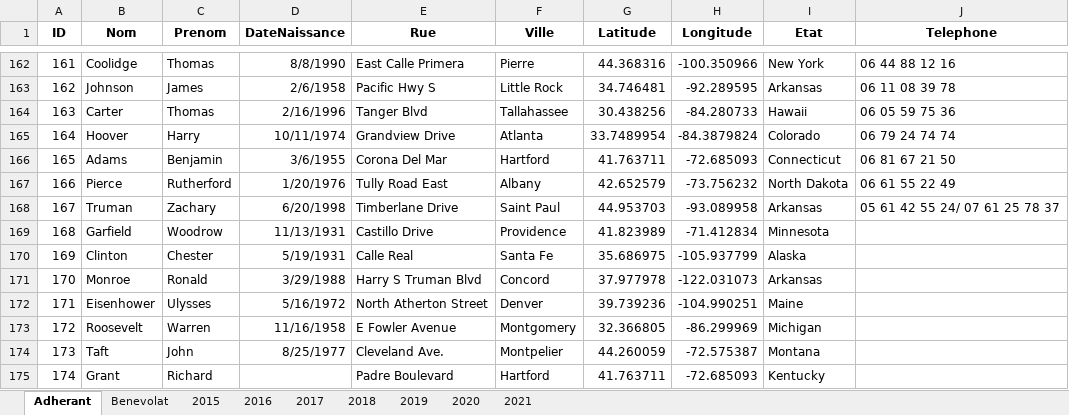
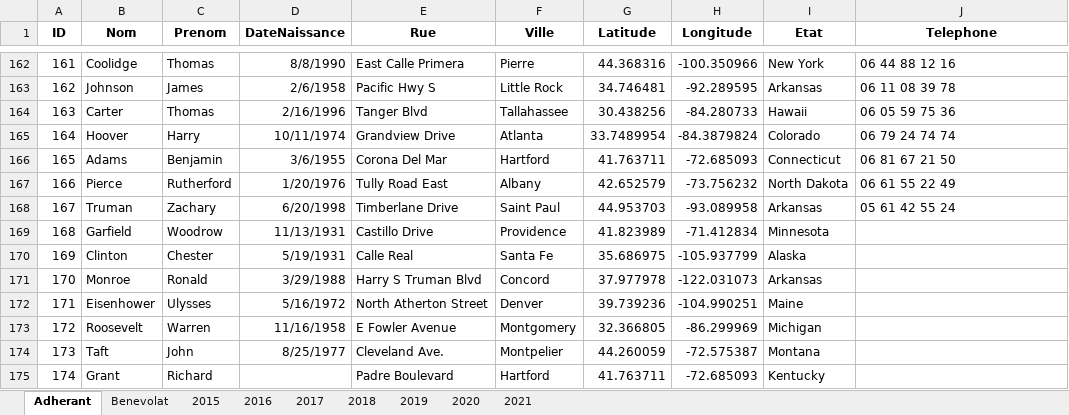
Before and after one commit to Xanyex/SAE201, an Excel workbook: data201.xlsx, sheet Adherant, drawn as a sheet; only a part is shown, gaps mark what is left out; values as stored, in another font and other column widths than the file's, no borders; the diff names each change by its address in the sheet, - before the commit and + after, or states it on an @@ line.

Commit message:
Add files via upload

```diff
--- a/data201.xlsx (sheet Adherant)
+++ b/data201.xlsx (sheet Adherant)
-J168 (Telephone): 05 61 42 55 24/ 07 61 25 78 37
+J168 (Telephone): 05 61 42 55 24
```
